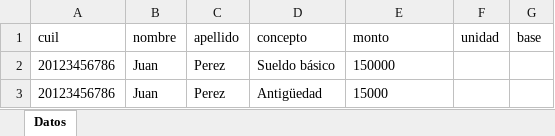
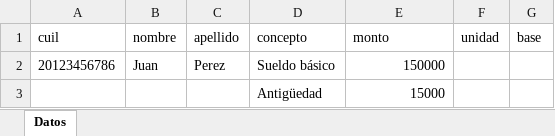
Before and after one commit to facundo-grodriguez/recibos-de-sueldo, an Excel workbook: frontend/public/plantilla-excel-oficial-importacion-v1.xlsx, sheet Datos, drawn as a sheet; values as stored, in another font and other column widths than the file's, no borders; removed rows and columns are numbered as before the commit, all else as after; the diff names each change by its address in the sheet, - before the commit and + after, or states it on an @@ line.

```diff
--- a/frontend/public/plantilla-excel-oficial-importacion-v1.xlsx (sheet Datos)
+++ b/frontend/public/plantilla-excel-oficial-importacion-v1.xlsx (sheet Datos)
-E2 alignment: left
+E2 alignment: right
-row 3: 20123456786 | Juan | Perez | Antigüedad | 15000
+row 3:  |  |  | Antigüedad | 15000
```
Also changed, not shown: 3 other files.
